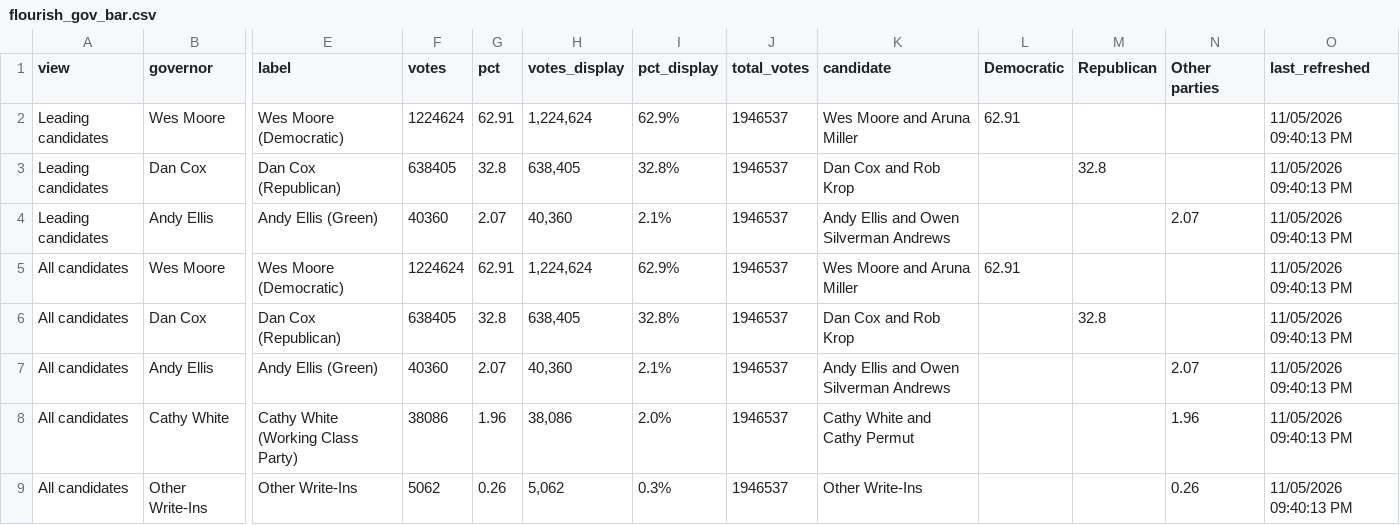
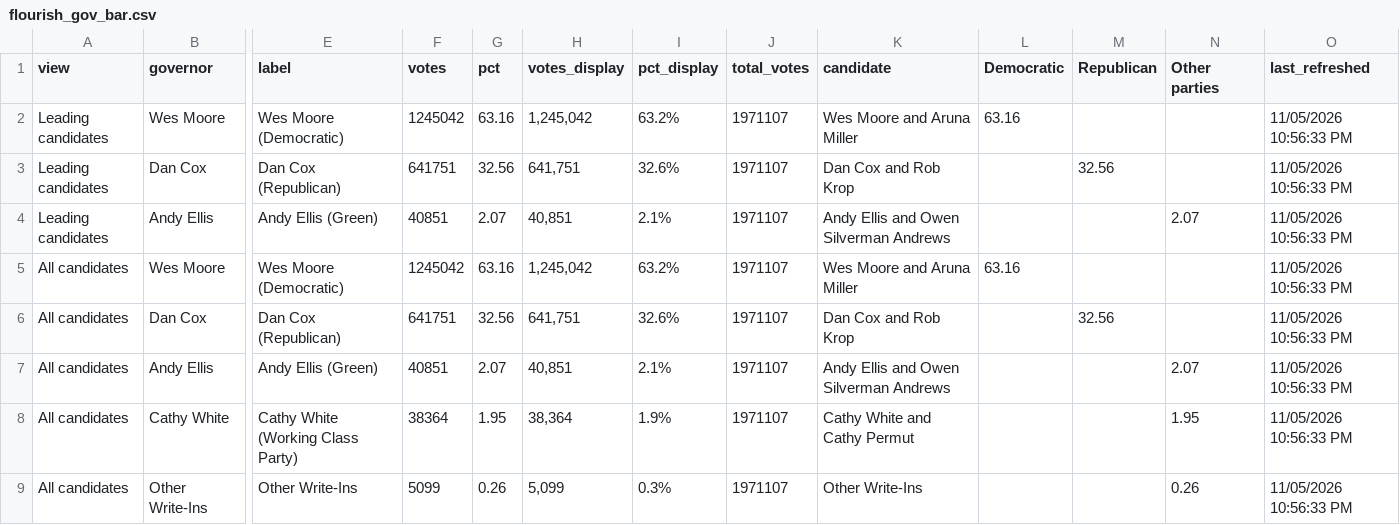
Before and after one commit to Sammyliu0606/midterm_result, a CSV file: data/live/flourish/flourish_gov_bar.csv, drawn as a sheet; only a part is shown, gaps mark what is left out; the diff names each change by its address in the sheet, - before the commit and + after, or states it on an @@ line.

```diff
--- a/data/live/flourish/flourish_gov_bar.csv
+++ b/data/live/flourish/flourish_gov_bar.csv
-F2 (votes): 1224624
+F2 (votes): 1245042
-G2 (pct): 62.91
+G2 (pct): 63.16
-H2 (votes_display): 1,224,624
+H2 (votes_display): 1,245,042
-I2 (pct_display): 62.9%
+I2 (pct_display): 63.2%
-J2:J9 (total_votes): 1946537
+J2:J9 (total_votes): 1971107
-L2 (Democratic): 62.91
+L2 (Democratic): 63.16
-O2:O9 (last_refreshed): 11/05/2026 09:40:13 PM
+O2:O9 (last_refreshed): 11/05/2026 10:56:33 PM
-F3 (votes): 638405
+F3 (votes): 641751
-G3 (pct): 32.8
+G3 (pct): 32.56
-H3 (votes_display): 638,405
+H3 (votes_display): 641,751
-I3 (pct_display): 32.8%
+I3 (pct_display): 32.6%
-M3 (Republican): 32.8
+M3 (Republican): 32.56
-F4 (votes): 40360
+F4 (votes): 40851
-H4 (votes_display): 40,360
+H4 (votes_display): 40,851
-F5 (votes): 1224624
+F5 (votes): 1245042
-G5 (pct): 62.91
+G5 (pct): 63.16
-H5 (votes_display): 1,224,624
+H5 (votes_display): 1,245,042
-I5 (pct_display): 62.9%
+I5 (pct_display): 63.2%
-L5 (Democratic): 62.91
+L5 (Democratic): 63.16
-F6 (votes): 638405
+F6 (votes): 641751
-G6 (pct): 32.8
+G6 (pct): 32.56
-H6 (votes_display): 638,405
+H6 (votes_display): 641,751
-I6 (pct_display): 32.8%
+I6 (pct_display): 32.6%
-M6 (Republican): 32.8
+M6 (Republican): 32.56
-F7 (votes): 40360
+F7 (votes): 40851
-H7 (votes_display): 40,360
+H7 (votes_display): 40,851
-F8 (votes): 38086
+F8 (votes): 38364
-G8 (pct): 1.96
+G8 (pct): 1.95
-H8 (votes_display): 38,086
+H8 (votes_display): 38,364
-I8 (pct_display): 2.0%
+I8 (pct_display): 1.9%
-N8 (Other parties): 1.96
+N8 (Other parties): 1.95
-F9 (votes): 5062
+F9 (votes): 5099
-H9 (votes_display): 5,062
+H9 (votes_display): 5,099
```
Also changed, not shown: data/live/flourish/flourish_q2_bar.csv, data/live/flourish/flourish_q2_map.csv, 17 other files.
